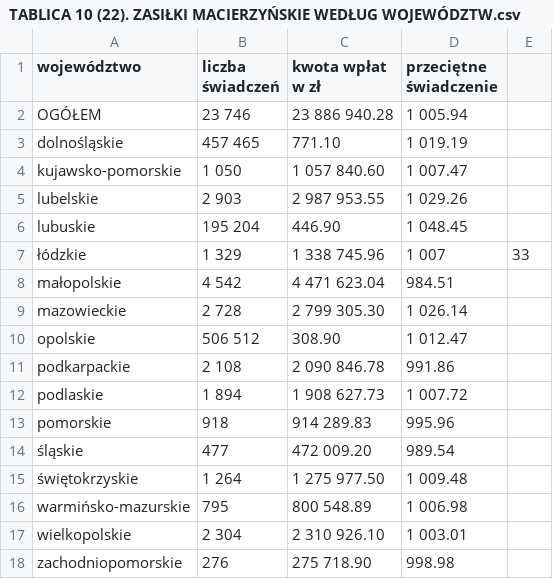
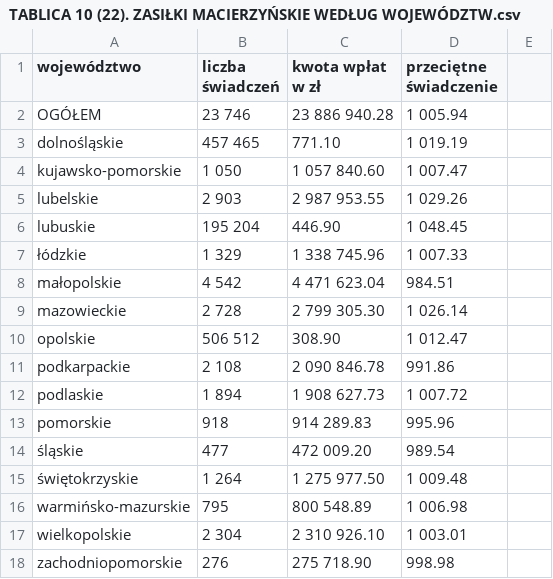
Before and after one commit to barbwozn/KRUS-data-, a CSV file: dane_excel_kwartalne/TABLICA 10 (22). ZASIŁKI MACIERZYŃSKIE WEDŁUG WOJEWÓDZTW.csv, drawn as a sheet.

Commit message:
Update TABLICA 10 (22). ZASIŁKI MACIERZYŃSKIE WEDŁUG WOJEWÓDZTW.csv

```diff
--- a/dane_excel_kwartalne/TABLICA 10 (22). ZASIŁKI MACIERZYŃSKIE WEDŁUG WOJEWÓDZTW.csv
+++ b/dane_excel_kwartalne/TABLICA 10 (22). ZASIŁKI MACIERZYŃSKIE WEDŁUG WOJEWÓDZTW.csv
@@ -6,3 +6,3 @@ lubelskie	,2 903,	2 987 953.55	,1 029.26
 lubuskie,	195	204, 446.90	, 1 048.45
-łódzkie	,1 329	,1 338 745.96,	1 007,33
+łódzkie	,1 329	,1 338 745.96,	1 007.33
 małopolskie,	4 542,	4 471 623.04	,984.51
```
